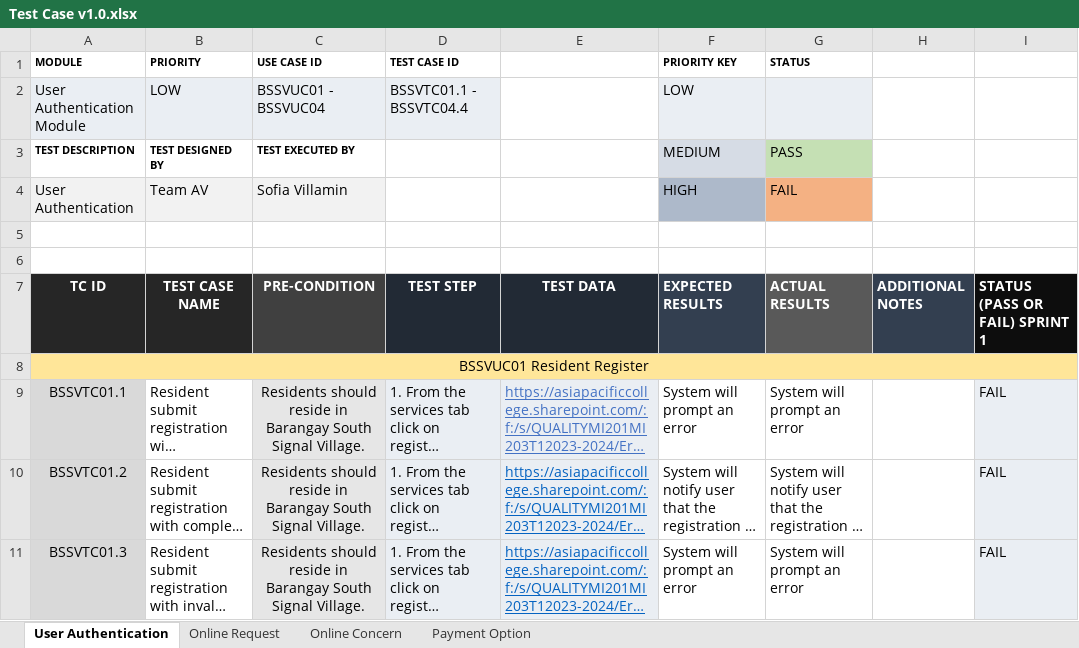
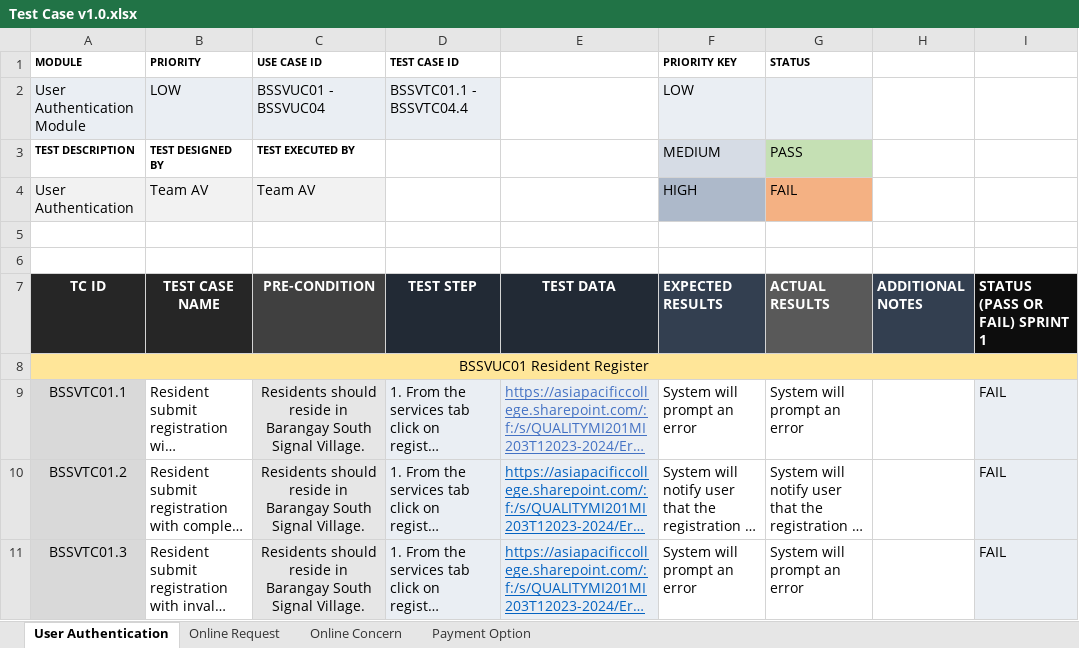
Before and after one commit to APC-SoCIT/APC_2023_2024_T1_G04_Team_AV, an Excel workbook: INITIAL DOCS (.docx)/Test Case v1.0.xlsx, sheet User Authentication, drawn as a sheet; only a part is shown; long unchanged cells end in …; values as stored, in another font and other column widths than the file's, no borders; conditional formats not drawn; the diff names each change by its address in the sheet, - before the commit and + after, or states it on an @@ line.

Commit message:
UPDATED Test Case v1.0.xlsx

```diff
--- a/INITIAL DOCS (.docx)/Test Case v1.0.xlsx (sheet User Authentication)
+++ b/INITIAL DOCS (.docx)/Test Case v1.0.xlsx (sheet User Authentication)
-C4 (USE CASE ID): Sofia Villamin
+C4 (USE CASE ID): Team AV
```
